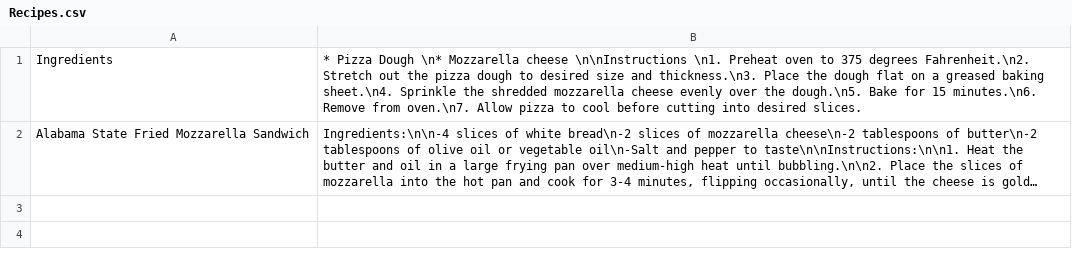
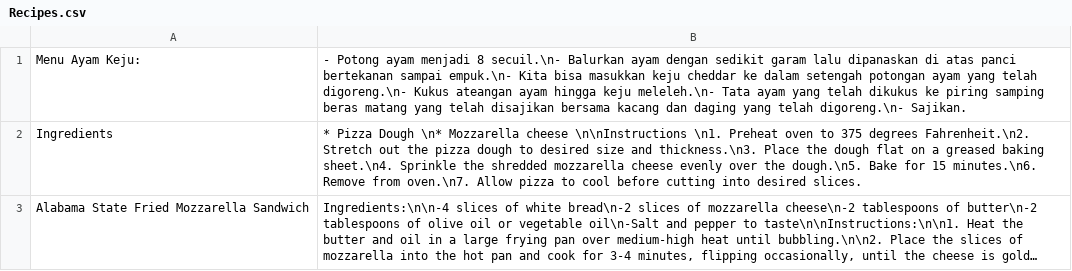
Before and after one commit to carlsonsalimm/PantryPal, a CSV file: Recipes.csv, drawn as a sheet; long unchanged cells end in ….

```diff
--- a/Recipes.csv
+++ b/Recipes.csv
@@ -1 +1,2 @@
+Menu Ayam Keju:;- Potong ayam menjadi 8  secuil.\n- Balurkan ayam dengan sedikit garam lalu dipanaskan di atas panci bertekanan sampai empuk.\n- Kita bisa masukkan keju cheddar ke dalam setengah potongan ayam yang telah digoreng.\n- Kukus ateangan ayam hingga keju meleleh.\n- Tata ayam yang telah dikukus ke piring samping beras matang yang telah disajikan bersama kacang dan daging yang telah digoreng.\n- Sajikan.
 Ingredients;* Pizza Dough \n* Mozzarella cheese \n\nInstructions \n1. Preheat oven to 375 degrees Fahrenheit.\n2. Stretch out the pizza dough to desired size and thickness.\n3. Place the dough flat on a greased baking sheet.\n4. Sprinkle the shredded mozzarella cheese evenly over the dough.\n5. Bake for 15 minutes.\n6. Remove from oven.\n7. Allow pizza to cool before cutting into desired slices.
```
Also changed, not shown: 3 other files.
